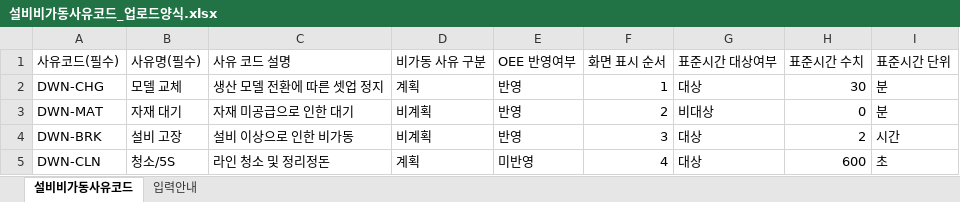
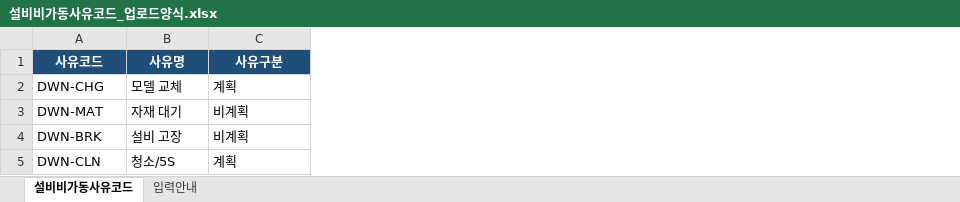
Before and after one commit to YouHyuksoo/SMT_EUNSUNG, an Excel workbook: docs/Fill_Up_Template/설비비가동사유코드_업로드양식.xlsx, sheet 설비비가동사유코드, drawn as a sheet; values as stored, in another font and other column widths than the file's, no borders; removed rows and columns are numbered as before the commit, all else as after; the diff names each change by its address in the sheet, - before the commit and + after, or states it on an @@ line.

```diff
--- a/docs/Fill_Up_Template/설비비가동사유코드_업로드양식.xlsx (sheet 설비비가동사유코드)
+++ b/docs/Fill_Up_Template/설비비가동사유코드_업로드양식.xlsx (sheet 설비비가동사유코드)
-column C, rows 2-5: 생산 모델 전환에 따른 셋업 정지 | 자재 미공급으로 인한 대기 | 설비 이상으로 인한 비가동 | 라인 청소 및 정리정돈
-column E, rows 2-5: 반영 | 반영 | 반영 | 미반영
-column F, rows 2-5: 1 | 2 | 3 | 4
-column G, rows 2-5: 대상 | 비대상 | 대상 | 대상
-column H, rows 2-5: 30 | 0 | 2 | 600
-column I, rows 2-5: 분 | 분 | 시간 | 초
-row 1: 사유코드(필수) | 사유명(필수) | 사유 코드 설명 | 비가동 사유 구분 | OEE 반영여부 | 화면 표시 순서 | 표준시간 대상여부 | 표준시간 수치 | 표준시간 단위
+row 1: 사유코드 | 사유명 | 사유구분
```
Also changed, not shown: sheet 입력안내, docs/Fill_Up_Template/표준시간관리_업로드양식.xlsx, 3 other files.
